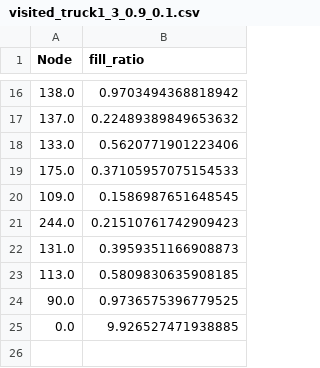
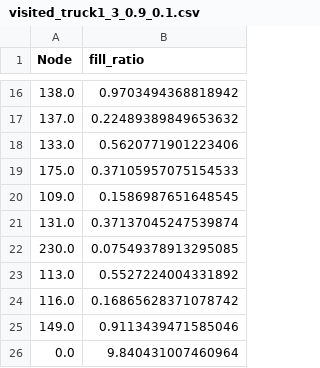
Before and after one commit to MeetMaratha/Solid-Waste-Collection, a CSV file: Data/Dynamic Data/Multiple Trucks/4 Trucks/Visited Truck 1/visited_truck1_3_0.9_0.1.csv, drawn as a sheet; only a part is shown, gaps mark what is left out.

```diff
--- a/Data/Dynamic Data/Multiple Trucks/4 Trucks/Visited Truck 1/visited_truck1_3_0.9_0.1.csv
+++ b/Data/Dynamic Data/Multiple Trucks/4 Trucks/Visited Truck 1/visited_truck1_3_0.9_0.1.csv
@@ -20,6 +20,7 @@ Node,fill_ratio
 109.0,0.1586987651648545
-244.0,0.21510761742909423
-131.0,0.3959351166908873
-113.0,0.5809830635908185
-90.0,0.9736575396779525
-0.0,9.926527471938885
+131.0,0.37137045247539874
+230.0,0.07549378913295085
+113.0,0.5527224004331892
+116.0,0.16865628371078742
+149.0,0.9113439471585046
+0.0,9.840431007460964
```
Also changed, not shown: Data/Dynamic Data/Multiple Trucks/4 Trucks/Visited Truck 1/visited_truck1_1_0.9_0.1.csv, Data/Dynamic Data/Multiple Trucks/4 Trucks/Visited Truck 2/visited_truck2_1_0.9_0.1.csv, 16 other files.
